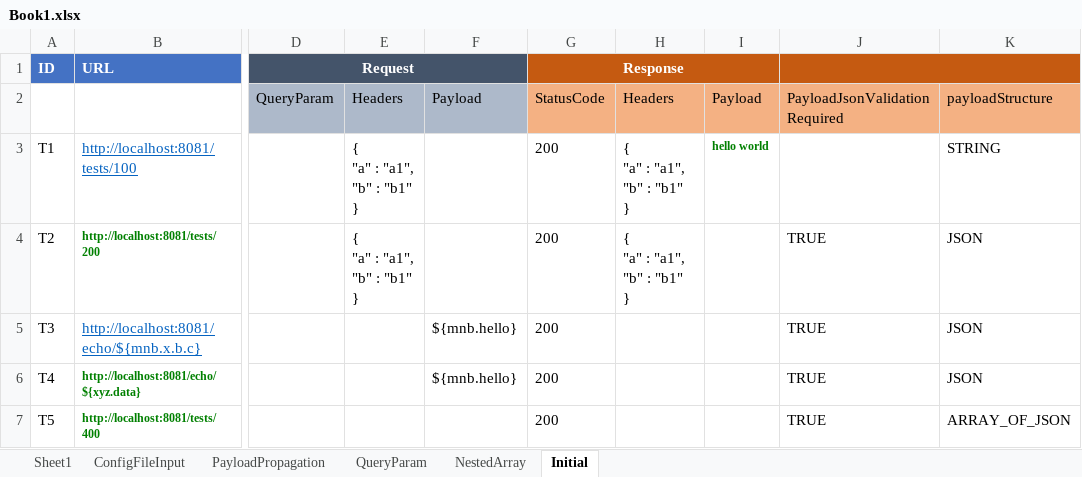
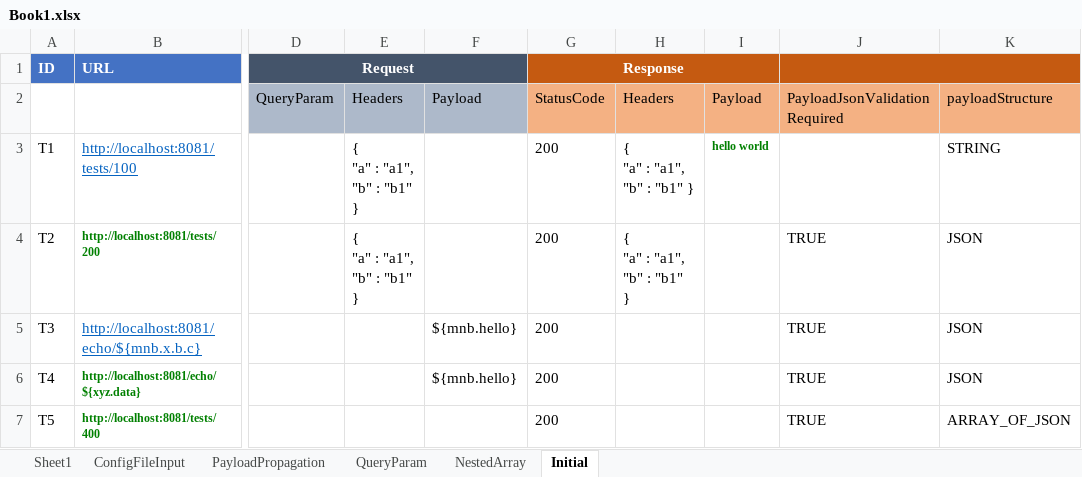
Before and after one commit to abhijeet030789/YouREST, an Excel workbook: conf/Book1.xlsx, sheet Initial, drawn as a sheet; only a part is shown, gaps mark what is left out; values as stored, in another font and other column widths than the file's, no borders; ↵ is a line break in a cell; the diff names each change by its address in the sheet, - before the commit and + after, or states it on an @@ line.

```diff
--- a/conf/Book1.xlsx (sheet Initial)
+++ b/conf/Book1.xlsx (sheet Initial)
-H3: { ↵ "a" : "a1", ↵ "b" : "b1" ↵ }
+H3: { ↵ "a" : "a1", ↵ "b" : "b1" }
```
Also changed, not shown: 18 other files.
